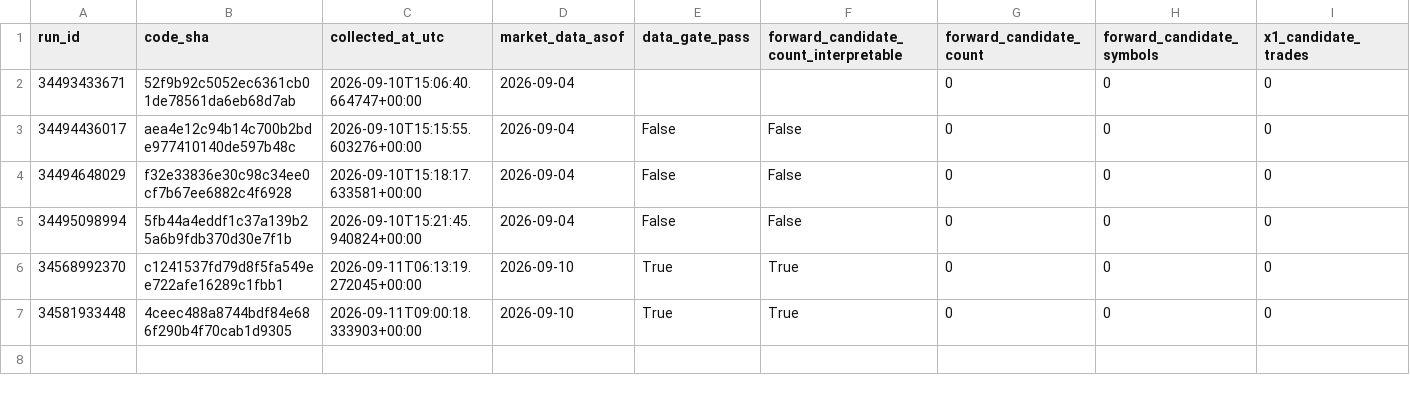
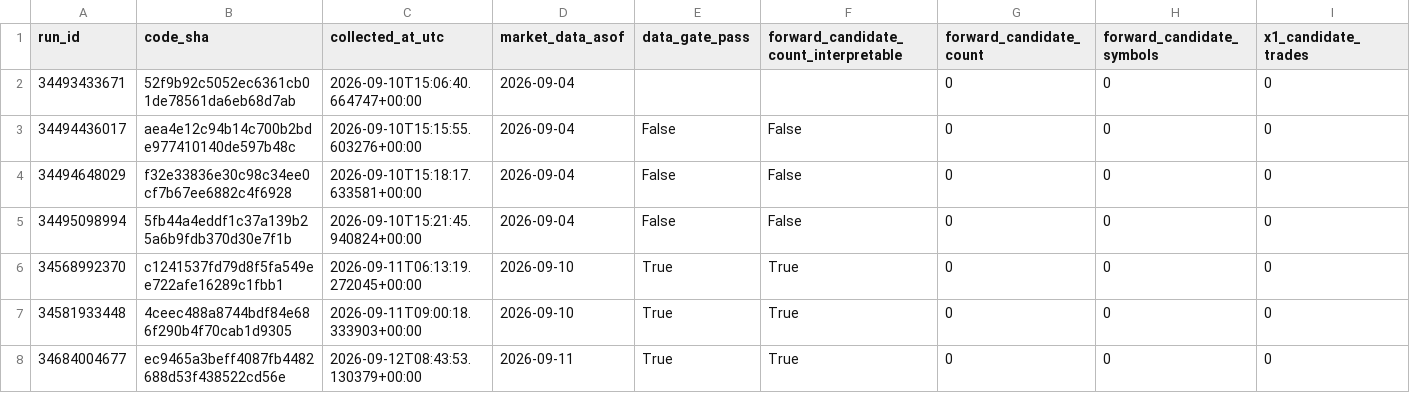
Before and after one commit to azharmz/ussy-canslim-core, a CSV file: evidence/fwd1/observations.csv, drawn as a sheet; only a part is shown; rows hold the shown columns only; the diff names each change by its address in the sheet, - before the commit and + after, or states it on an @@ line.

```diff
--- a/evidence/fwd1/observations.csv
+++ b/evidence/fwd1/observations.csv
+row 8: 34684004677 | ec9465a3beff4087fb4482688d53f438522cd56e | 2026-09-12T08:43:53.130379+00:00 | 2026-09-11 | True | True | 0 | 0 | 0
```
Also changed, not shown: 3 other files.
